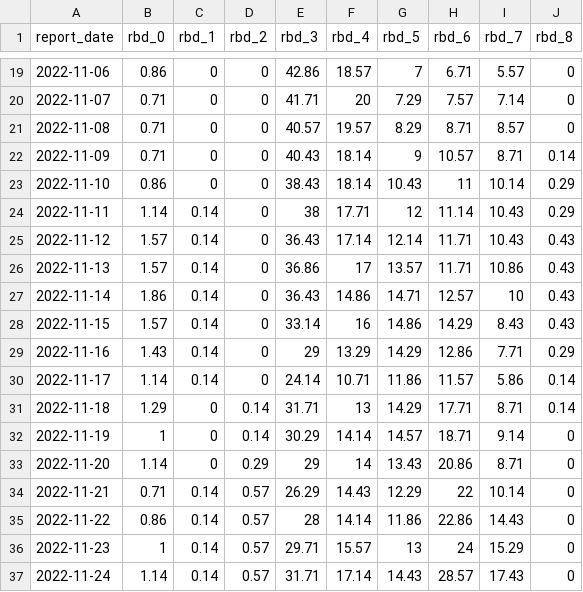
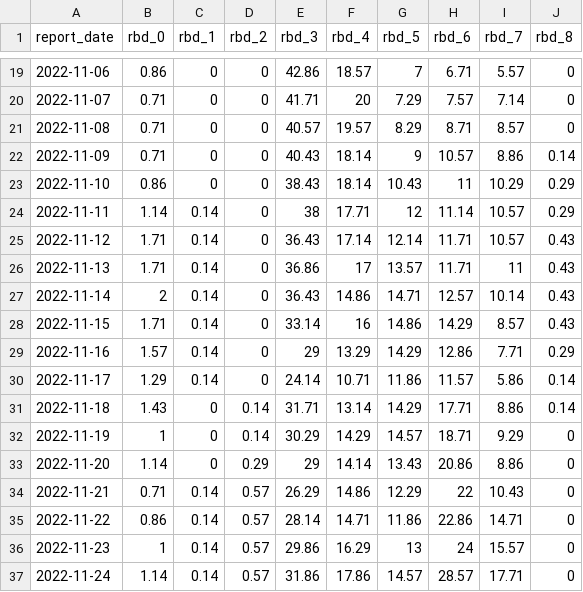
Before and after one commit to ESR-NZ/nz-sars-cov2-variants, a CSV file: data/rbd_levels.csv, drawn as a sheet; only a part is shown, gaps mark what is left out; the diff covers the shown part only.

```diff
--- a/data/rbd_levels.csv
+++ b/data/rbd_levels.csv
@@ -21,17 +21,17 @@ report_date,rbd_0,rbd_1,rbd_2,rbd_3,rbd_4,rbd_5,rbd_6,rbd_7,rbd_8
 2022-11-08,0.71,0,0,40.57,19.57,8.29,8.71,8.57,0
-2022-11-09,0.71,0,0,40.43,18.14,9,10.57,8.71,0.14
-2022-11-10,0.86,0,0,38.43,18.14,10.43,11,10.14,0.29
-2022-11-11,1.14,0.14,0,38,17.71,12,11.14,10.43,0.29
-2022-11-12,1.57,0.14,0,36.43,17.14,12.14,11.71,10.43,0.43
-2022-11-13,1.57,0.14,0,36.86,17,13.57,11.71,10.86,0.43
-2022-11-14,1.86,0.14,0,36.43,14.86,14.71,12.57,10,0.43
-2022-11-15,1.57,0.14,0,33.14,16,14.86,14.29,8.43,0.43
-2022-11-16,1.43,0.14,0,29,13.29,14.29,12.86,7.71,0.29
-2022-11-17,1.14,0.14,0,24.14,10.71,11.86,11.57,5.86,0.14
-2022-11-18,1.29,0,0.14,31.71,13,14.29,17.71,8.71,0.14
-2022-11-19,1,0,0.14,30.29,14.14,14.57,18.71,9.14,0
-2022-11-20,1.14,0,0.29,29,14,13.43,20.86,8.71,0
-2022-11-21,0.71,0.14,0.57,26.29,14.43,12.29,22,10.14,0
-2022-11-22,0.86,0.14,0.57,28,14.14,11.86,22.86,14.43,0
-2022-11-23,1,0.14,0.57,29.71,15.57,13,24,15.29,0
-2022-11-24,1.14,0.14,0.57,31.71,17.14,14.43,28.57,17.43,0
+2022-11-09,0.71,0,0,40.43,18.14,9,10.57,8.86,0.14
+2022-11-10,0.86,0,0,38.43,18.14,10.43,11,10.29,0.29
+2022-11-11,1.14,0.14,0,38,17.71,12,11.14,10.57,0.29
+2022-11-12,1.71,0.14,0,36.43,17.14,12.14,11.71,10.57,0.43
+2022-11-13,1.71,0.14,0,36.86,17,13.57,11.71,11,0.43
+2022-11-14,2,0.14,0,36.43,14.86,14.71,12.57,10.14,0.43
+2022-11-15,1.71,0.14,0,33.14,16,14.86,14.29,8.57,0.43
+2022-11-16,1.57,0.14,0,29,13.29,14.29,12.86,7.71,0.29
+2022-11-17,1.29,0.14,0,24.14,10.71,11.86,11.57,5.86,0.14
+2022-11-18,1.43,0,0.14,31.71,13.14,14.29,17.71,8.86,0.14
+2022-11-19,1,0,0.14,30.29,14.29,14.57,18.71,9.29,0
+2022-11-20,1.14,0,0.29,29,14.14,13.43,20.86,8.86,0
+2022-11-21,0.71,0.14,0.57,26.29,14.86,12.29,22,10.43,0
+2022-11-22,0.86,0.14,0.57,28.14,14.71,11.86,22.86,14.71,0
+2022-11-23,1,0.14,0.57,29.86,16.29,13,24,15.57,0
+2022-11-24,1.14,0.14,0.57,31.86,17.86,14.57,28.57,17.71,0
```
Also changed, not shown: 7 added rows and 76 edited cells elsewhere in this file, data/all_variant_counts.csv, 3 other files.
